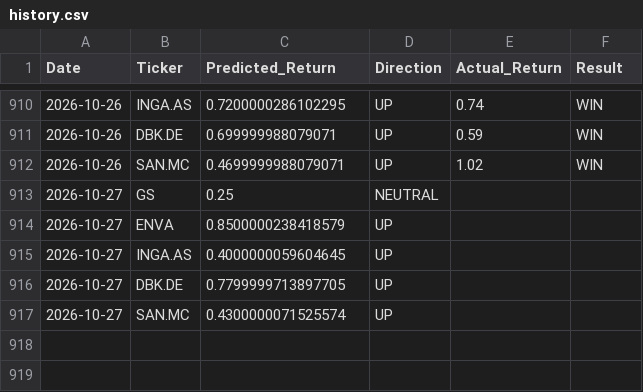
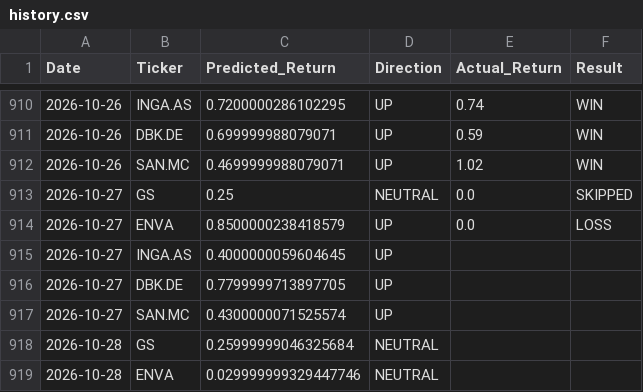
Before and after one commit to dimos-xe/stock-prediction-bot, a CSV file: history.csv, drawn as a sheet; only a part is shown, gaps mark what is left out.

Commit message:
📈 Update US prediction history [skip ci]

```diff
--- a/history.csv
+++ b/history.csv
@@ -912,4 +912,4 @@ Date,Ticker,Predicted_Return,Direction,Actual_Return,Result
 2026-10-26,SAN.MC,0.4699999988079071,UP,1.02,WIN
-2026-10-27,GS,0.25,NEUTRAL,,
-2026-10-27,ENVA,0.8500000238418579,UP,,
+2026-10-27,GS,0.25,NEUTRAL,0.0,SKIPPED
+2026-10-27,ENVA,0.8500000238418579,UP,0.0,LOSS
 2026-10-27,INGA.AS,0.4000000059604645,UP,,
@@ -917 +917,3 @@ Date,Ticker,Predicted_Return,Direction,Actual_Return,Result
 2026-10-27,SAN.MC,0.4300000071525574,UP,,
+2026-10-28,GS,0.25999999046325684,NEUTRAL,,
+2026-10-28,ENVA,0.029999999329447746,NEUTRAL,,
```
